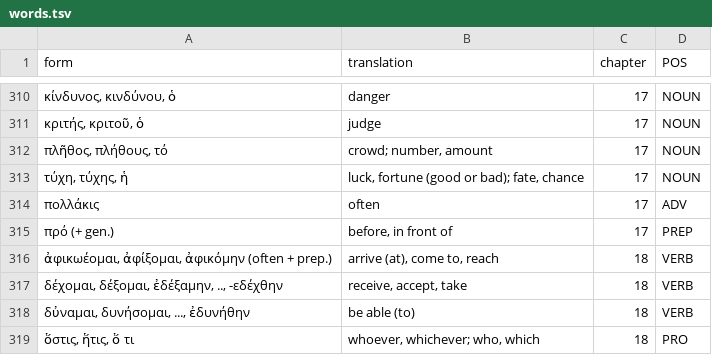
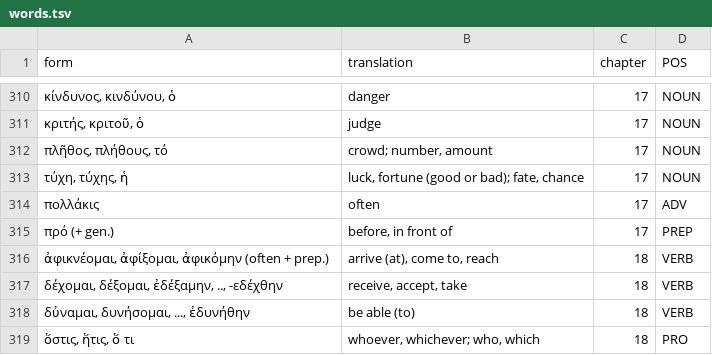
Before and after one commit to willf/shelmerdine-greek, a TSV file: data/words.tsv, drawn as a sheet; only a part is shown, gaps mark what is left out.

Commit message:
chapter 18 wip

```diff
--- a/data/words.tsv
+++ b/data/words.tsv
@@ -315,3 +315,3 @@ form	translation	chapter	POS
 πρό (+ gen.)	before, in front of	17	PREP
-ἀφικωέομαι, ἀφίξομαι, ἀφικόμην (often + prep.)	arrive (at), come to, reach	18	VERB
+ἀφικνέομαι, ἀφίξομαι, ἀφικόμην (often + prep.)	arrive (at), come to, reach	18	VERB
 δέχομαι, δέξομαι, ἐδέξαμην, .., -εδέχθην	receive, accept, take	18	VERB
```
Also changed, not shown: 1 other file.
